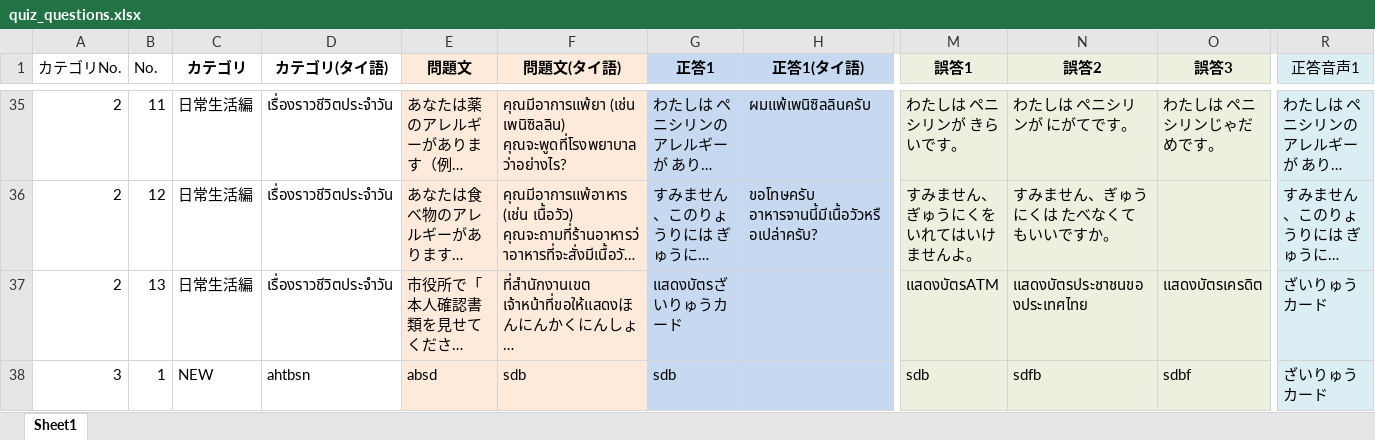
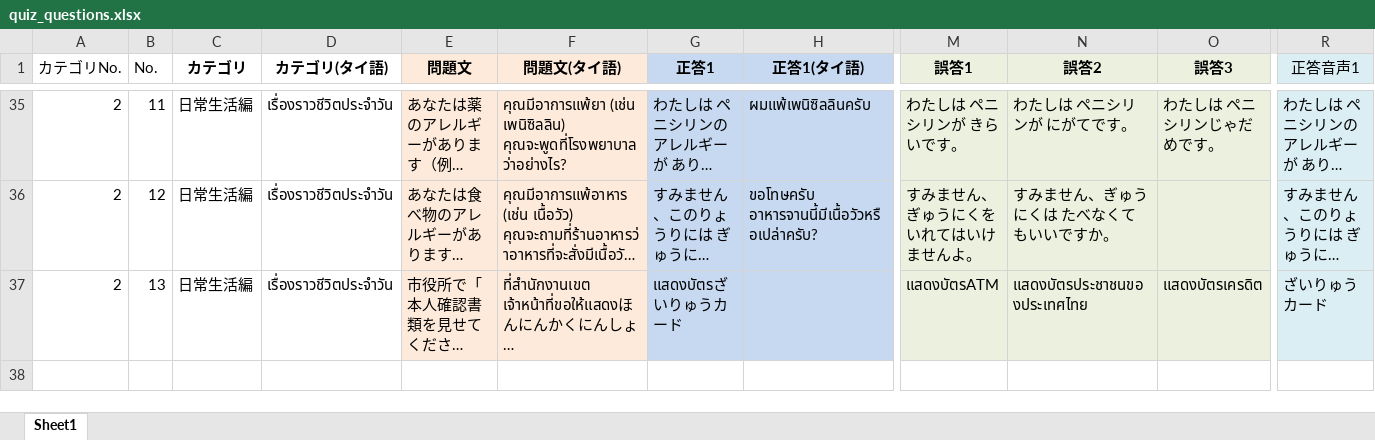
Before and after one commit to Tom-Fron/ATP-app, an Excel workbook: quiz_questions.xlsx, sheet Sheet1, drawn as a sheet; only a part is shown, gaps mark what is left out; long unchanged cells end in …; values as stored, in another font and other column widths than the file's, no borders; rows hold the shown columns only; the diff names each change by its address in the sheet, - before the commit and + after, or states it on an @@ line.

```diff
--- a/quiz_questions.xlsx (sheet Sheet1)
+++ b/quiz_questions.xlsx (sheet Sheet1)
-row 38: 3 | 1 | NEW | ahtbsn | absd | sdb | sdb |  | sdb | sdfb | sdbf | ざいりゅうカード
```
Also changed, not shown: 1 other file.
